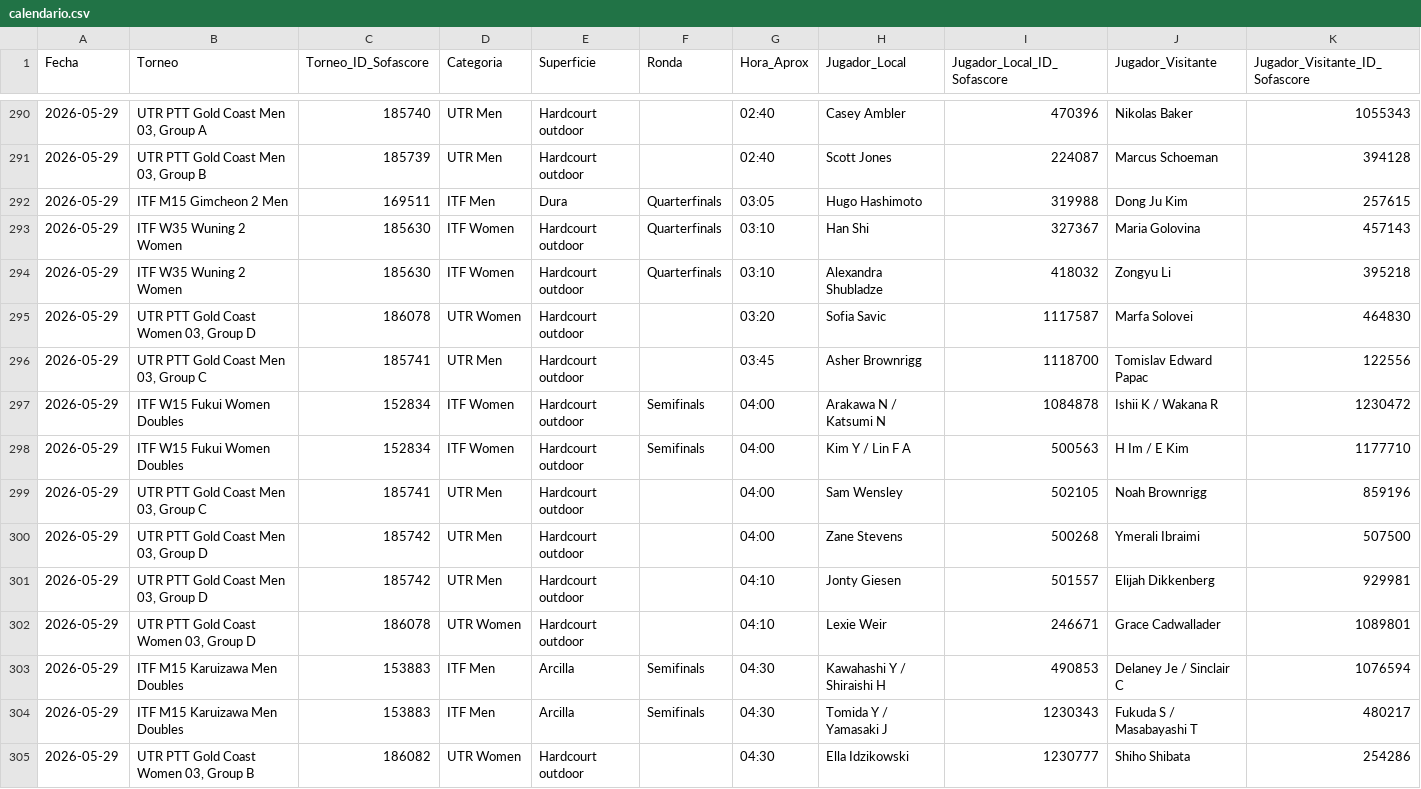
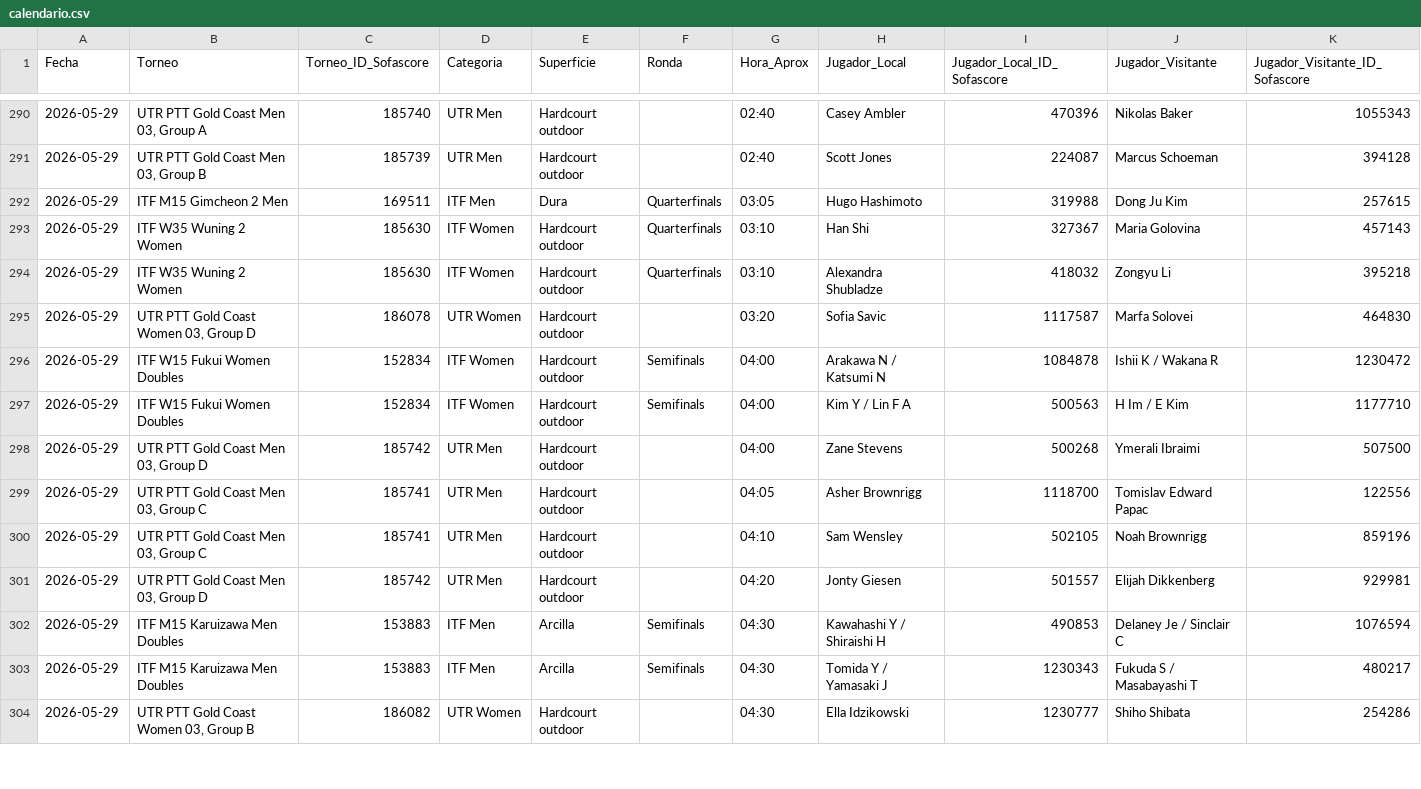
Before and after one commit to jaimerodri77/scraper, a CSV file: datos/calendario.csv, drawn as a sheet; only a part is shown, gaps mark what is left out; the diff covers the shown part only.

Commit message:
Update datos: 2026-05-29 04:39

```diff
--- a/datos/calendario.csv
+++ b/datos/calendario.csv
@@ -295,9 +295,8 @@
 2026-05-29,"UTR PTT Gold Coast Women 03, Group D",186078,UTR Women,Hardcourt outdoor,,03:20,Sofia Savic,1117587,Marfa Solovei,464830
-2026-05-29,"UTR PTT Gold Coast Men 03, Group C",185741,UTR Men,Hardcourt outdoor,,03:45,Asher Brownrigg,1118700,Tomislav Edward Papac,122556
 2026-05-29,ITF W15 Fukui Women Doubles,152834,ITF Women,Hardcourt outdoor,Semifinals,04:00,Arakawa N / Katsumi N,1084878,Ishii K / Wakana R,1230472
 2026-05-29,ITF W15 Fukui Women Doubles,152834,ITF Women,Hardcourt outdoor,Semifinals,04:00,Kim Y / Lin F A,500563,H Im / E Kim,1177710
-2026-05-29,"UTR PTT Gold Coast Men 03, Group C",185741,UTR Men,Hardcourt outdoor,,04:00,Sam Wensley,502105,Noah Brownrigg,859196
 2026-05-29,"UTR PTT Gold Coast Men 03, Group D",185742,UTR Men,Hardcourt outdoor,,04:00,Zane Stevens,500268,Ymerali Ibraimi,507500
-2026-05-29,"UTR PTT Gold Coast Men 03, Group D",185742,UTR Men,Hardcourt outdoor,,04:10,Jonty Giesen,501557,Elijah Dikkenberg,929981
-2026-05-29,"UTR PTT Gold Coast Women 03, Group D",186078,UTR Women,Hardcourt outdoor,,04:10,Lexie Weir,246671,Grace Cadwallader,1089801
+2026-05-29,"UTR PTT Gold Coast Men 03, Group C",185741,UTR Men,Hardcourt outdoor,,04:05,Asher Brownrigg,1118700,Tomislav Edward Papac,122556
+2026-05-29,"UTR PTT Gold Coast Men 03, Group C",185741,UTR Men,Hardcourt outdoor,,04:10,Sam Wensley,502105,Noah Brownrigg,859196
+2026-05-29,"UTR PTT Gold Coast Men 03, Group D",185742,UTR Men,Hardcourt outdoor,,04:20,Jonty Giesen,501557,Elijah Dikkenberg,929981
 2026-05-29,ITF M15 Karuizawa Men Doubles,153883,ITF Men,Arcilla,Semifinals,04:30,Kawahashi Y / Shiraishi H,490853,Delaney Je / Sinclair C,1076594
```
Also changed, not shown: 4 added rows, 3 removed rows and 13 edited cells elsewhere in this file.
